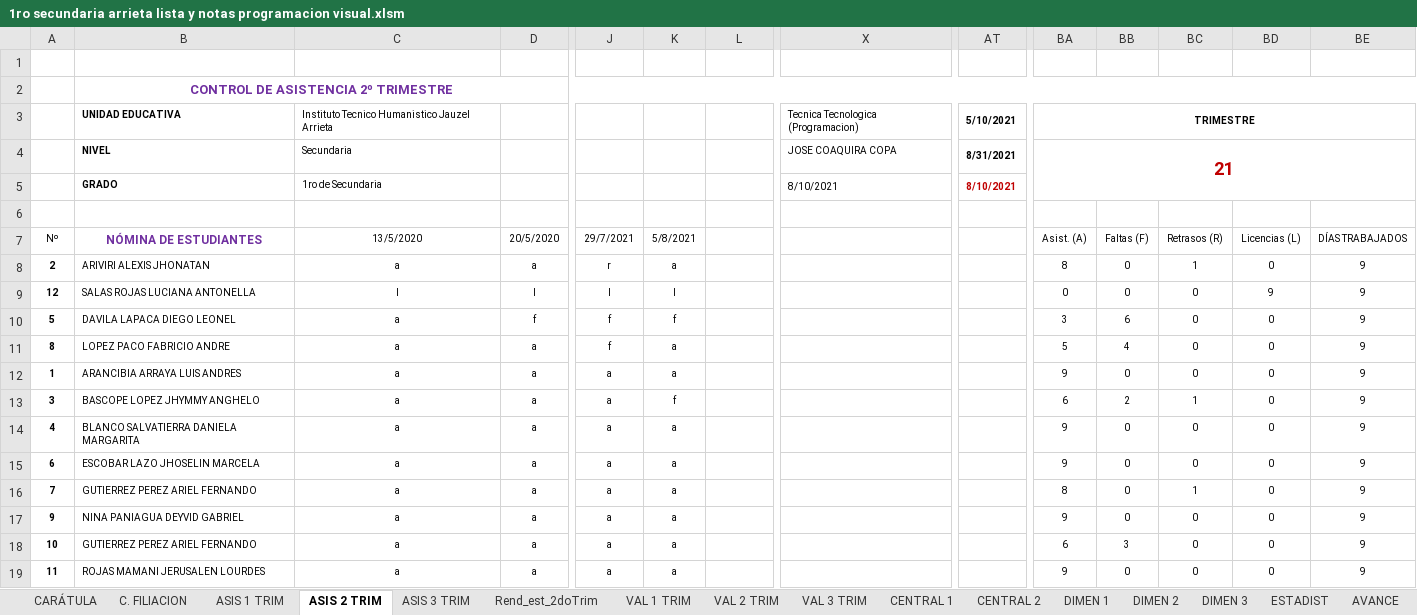
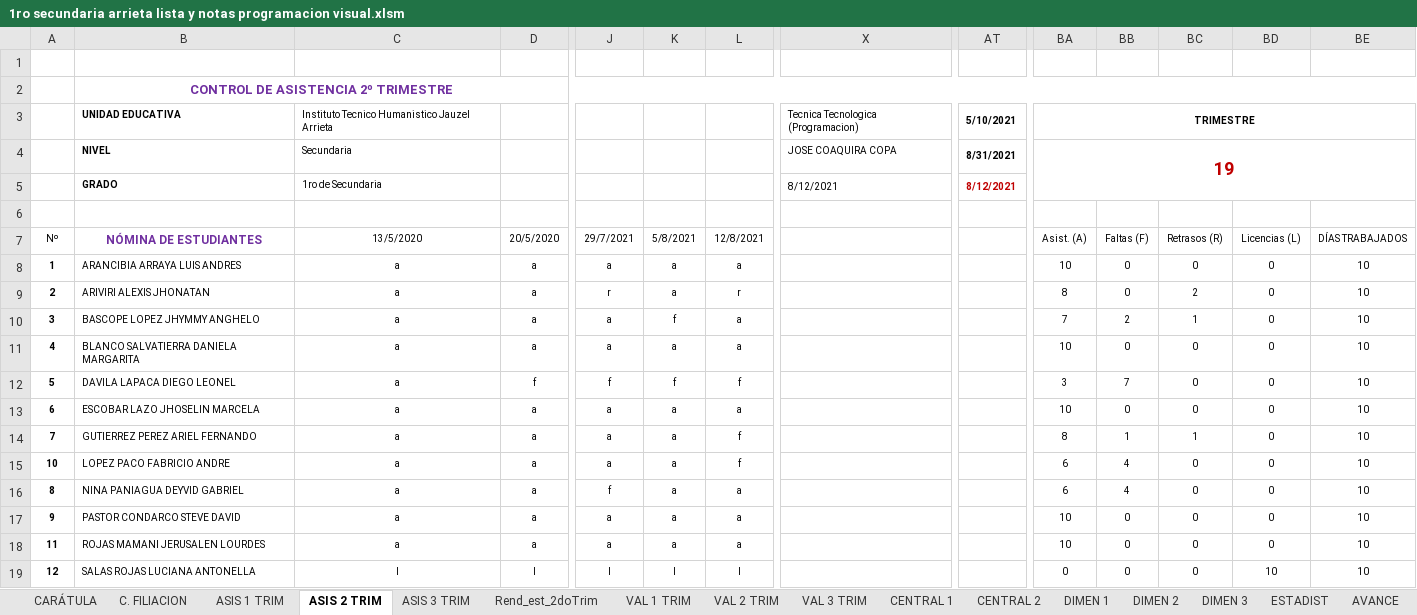
Before and after one commit to jocrock/calificaciones, an Excel workbook: 1ro secundaria arrieta lista y notas programacion visual.xlsm, sheet ASIS 2 TRIM, drawn as a sheet; only a part is shown, gaps mark what is left out; values as stored, in another font and other column widths than the file's, no borders; table styles not drawn; removed rows and columns are numbered as before the commit, all else as after; rows hold the shown columns only; the diff covers the shown part only; the diff names each change by its address in the sheet, - before the commit and + after, or states it on an @@ line.

```diff
--- a/1ro secundaria arrieta lista y notas programacion visual.xlsm (sheet ASIS 2 TRIM)
+++ b/1ro secundaria arrieta lista y notas programacion visual.xlsm (sheet ASIS 2 TRIM)
-BA4 (Asist. (A)): 21
+BA4 (Asist. (A)): 19
-X5: 8/10/2021
+X5: 8/12/2021
-AT5: 8/10/2021
+AT5: 8/12/2021
-L7: (empty)
+L7: 12/8/2021
-row 8: 2 | ARIVIRI ALEXIS JHONATAN | a | a | r | a |  |  |  | 8 | 0 | 1 | 0 | 9
-row 9: 12 | SALAS ROJAS LUCIANA ANTONELLA | l | l | l | l |  |  |  | 0 | 0 | 0 | 9 | 9
-row 10: 5 | DAVILA LAPACA DIEGO LEONEL | a | f | f | f |  |  |  | 3 | 6 | 0 | 0 | 9
-row 11: 8 | LOPEZ PACO FABRICIO ANDRE | a | a | f | a |  |  |  | 5 | 4 | 0 | 0 | 9
-L8 (12/8/2021): (empty)
+L8 (12/8/2021): a
-BA8 (Asist. (A)): 9
+BA8 (Asist. (A)): 10
-BE8 (DÍAS TRABAJADOS): 9
+BE8 (DÍAS TRABAJADOS): 10
+row 9: 2 | ARIVIRI ALEXIS JHONATAN | a | a | r | a | r |  |  | 8 | 0 | 2 | 0 | 10
-L10:L11 (12/8/2021): (empty)
+L10:L11 (12/8/2021): a
-BA10 (Asist. (A)): 6
+BA10 (Asist. (A)): 7
-BE10:BE11 (DÍAS TRABAJADOS): 9
+BE10:BE11 (DÍAS TRABAJADOS): 10
-BA11 (Asist. (A)): 9
+BA11 (Asist. (A)): 10
+row 12: 5 | DAVILA LAPACA DIEGO LEONEL | a | f | f | f | f |  |  | 3 | 7 | 0 | 0 | 10
-L13 (12/8/2021): (empty)
+L13 (12/8/2021): a
-BA13 (Asist. (A)): 9
+BA13 (Asist. (A)): 10
-BE13:BE14 (DÍAS TRABAJADOS): 9
+BE13:BE14 (DÍAS TRABAJADOS): 10
-L14 (12/8/2021): (empty)
+L14 (12/8/2021): f
-BB14 (Faltas (F)): 0
+BB14 (Faltas (F)): 1
-row 17: 9 | NINA PANIAGUA DEYVID GABRIEL | a | a | a | a |  |  |  | 9 | 0 | 0 | 0 | 9
-B15 (NÓMINA DE ESTUDIANTES): GUTIERREZ PEREZ ARIEL FERNANDO
+B15 (NÓMINA DE ESTUDIANTES): LOPEZ PACO FABRICIO ANDRE
-L15 (12/8/2021): (empty)
+L15 (12/8/2021): f
-BB15 (Faltas (F)): 3
+BB15 (Faltas (F)): 4
-BE15 (DÍAS TRABAJADOS): 9
+BE15 (DÍAS TRABAJADOS): 10
+row 16: 8 | NINA PANIAGUA DEYVID GABRIEL | a | a | f | a | a |  |  | 6 | 4 | 0 | 0 | 10
+row 17: 9 | PASTOR CONDARCO STEVE DAVID | a | a | a | a | a |  |  | 10 | 0 | 0 | 0 | 10
-L18 (12/8/2021): (empty)
+L18 (12/8/2021): a
-BA18 (Asist. (A)): 9
+BA18 (Asist. (A)): 10
-BE18 (DÍAS TRABAJADOS): 9
+BE18 (DÍAS TRABAJADOS): 10
+row 19: 12 | SALAS ROJAS LUCIANA ANTONELLA | l | l | l | l | l |  |  | 0 | 0 | 0 | 10 | 10
```
Also changed, not shown: 10 edited cells elsewhere in this sheet, sheet VAL 2 TRIM, sheet CENTRAL 1, sheet CENTRAL 2, sheet Rend_est_2doTrim, sheet EST_DEST, sheet ASIS 3 TRIM, 9 more sheets, formulas that keep their value, hidden cells, 2do secundaria arrieta lista y notas programacion visual(Recuperado automáticamente).xlsm, 4to secundaria arrieta lista y notas programacion visual.xlsm, 32 other files.
